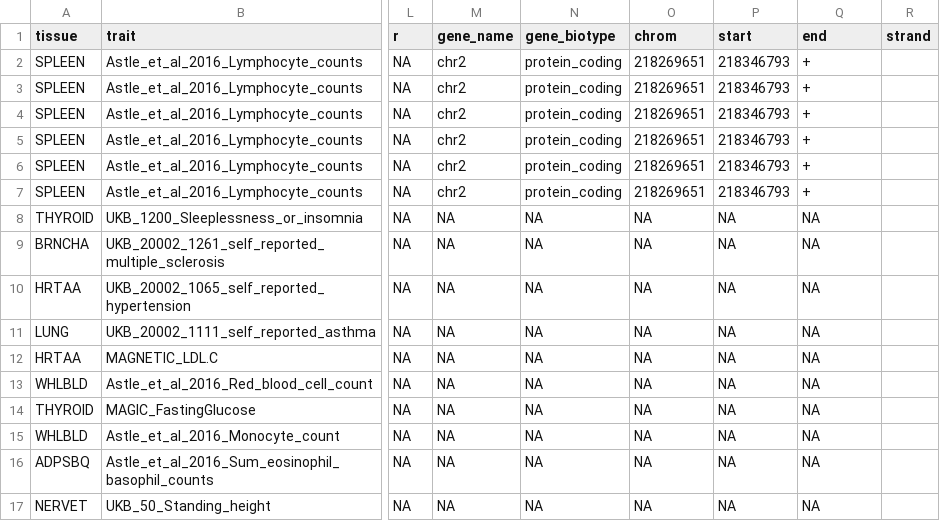
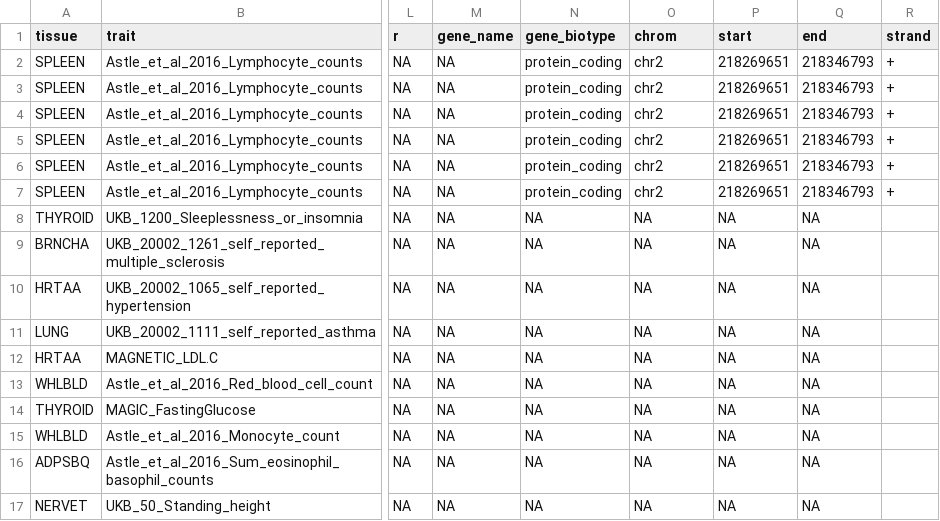
Before and after one commit to daniel-munro/laddr-cluster, a TSV file: twas_example/example_phenos_all.tsv, drawn as a sheet; only a part is shown, gaps mark what is left out; the diff names each change by its address in the sheet, - before the commit and + after, or states it on an @@ line.

Commit message:
Use xQTL nominal p-values for TWAS example

```diff
--- a/twas_example/example_phenos_all.tsv
+++ b/twas_example/example_phenos_all.tsv
-M2:M7 (gene_name): chr2
+M2:M7 (gene_name): NA
-O2:O7 (chrom): 218269651
+O2:O7 (chrom): chr2
-P2:P7 (start): 218346793
+P2:P7 (start): 218269651
-Q2:Q7 (end): +
+Q2:Q7 (end): 218346793
-R2:R7 (strand): (empty)
+R2:R7 (strand): +
```
Also changed, not shown: 3 other files.
